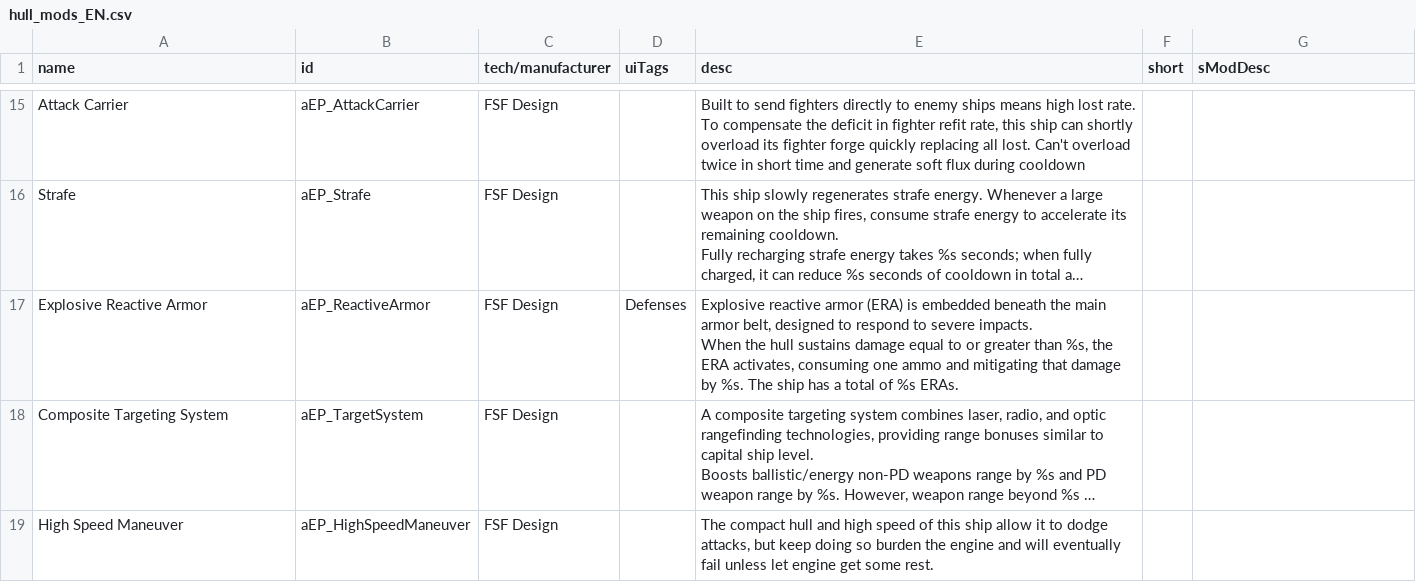
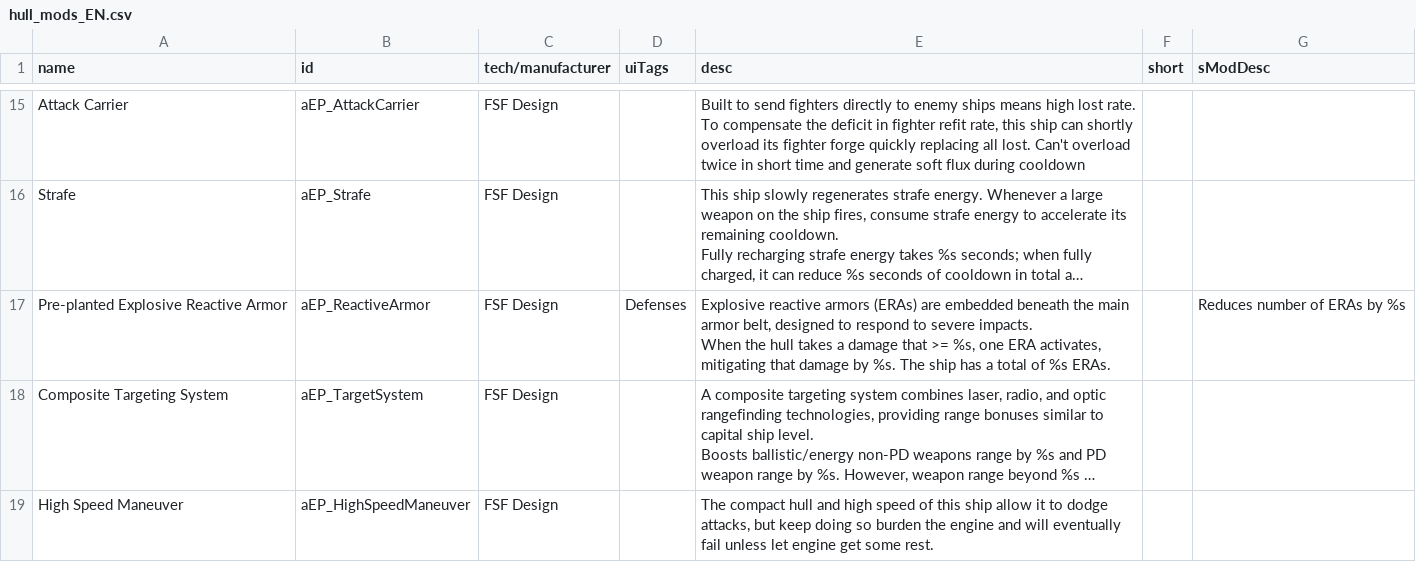
Before and after one commit to a111164i/FSF_MilitaryCompany, a CSV file: data/hullmods/hull_mods_EN.csv, drawn as a sheet; only a part is shown, gaps mark what is left out; long unchanged cells end in …; ↵ is a line break in a cell; the diff names each change by its address in the sheet, - before the commit and + after, or states it on an @@ line.

```diff
--- a/data/hullmods/hull_mods_EN.csv
+++ b/data/hullmods/hull_mods_EN.csv
-A17 (name): Explosive Reactive Armor
+A17 (name): Pre-planted Explosive Reactive Armor
-E17 (desc): Explosive reactive armor (ERA) is embedded beneath the main armor belt, designed to respond to severe impacts. ↵ When the hull sustains damage equal to or greater than %s, the ERA activates, consuming one ammo and mitigating that…
+E17 (desc): Explosive reactive armors (ERAs) are embedded beneath the main armor belt, designed to respond to severe impacts. ↵ When the hull takes a damage that >= %s, one ERA activates, mitigating that…
-G17 (sModDesc): (empty)
+G17 (sModDesc): Reduces number of ERAs by %s
```
Also changed, not shown: data/hullmods/hull_mods.csv, data/weapons/weapon_data.csv, 11 other files.
